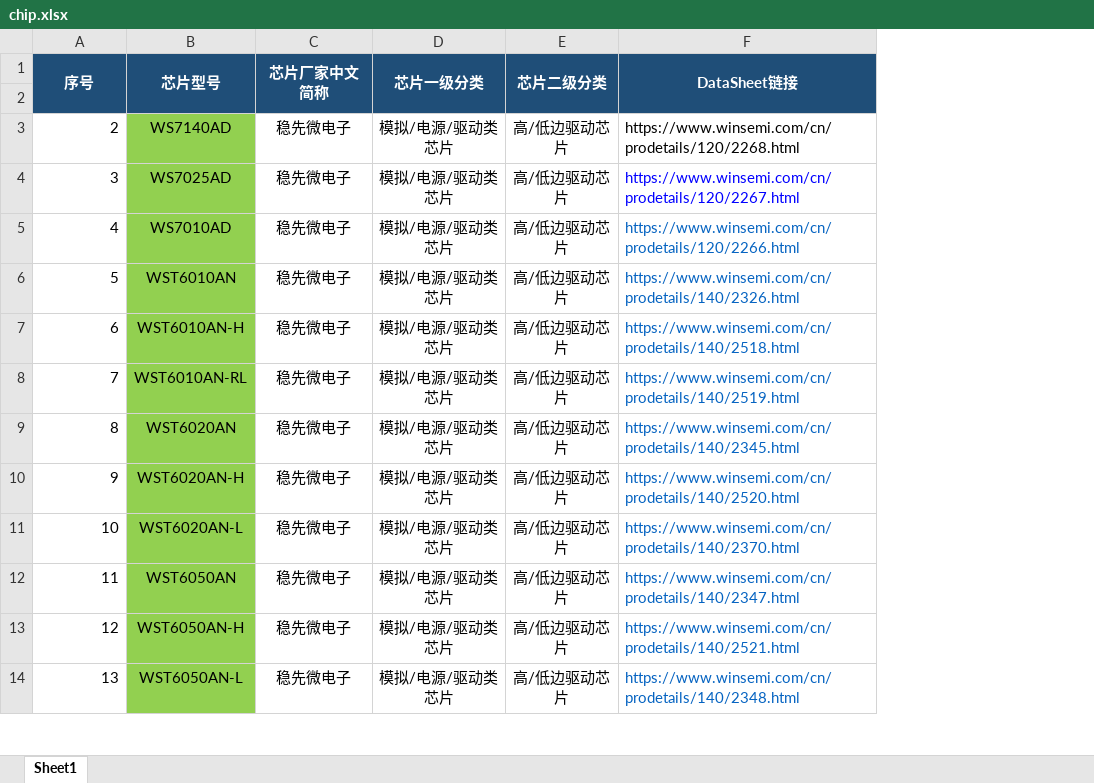
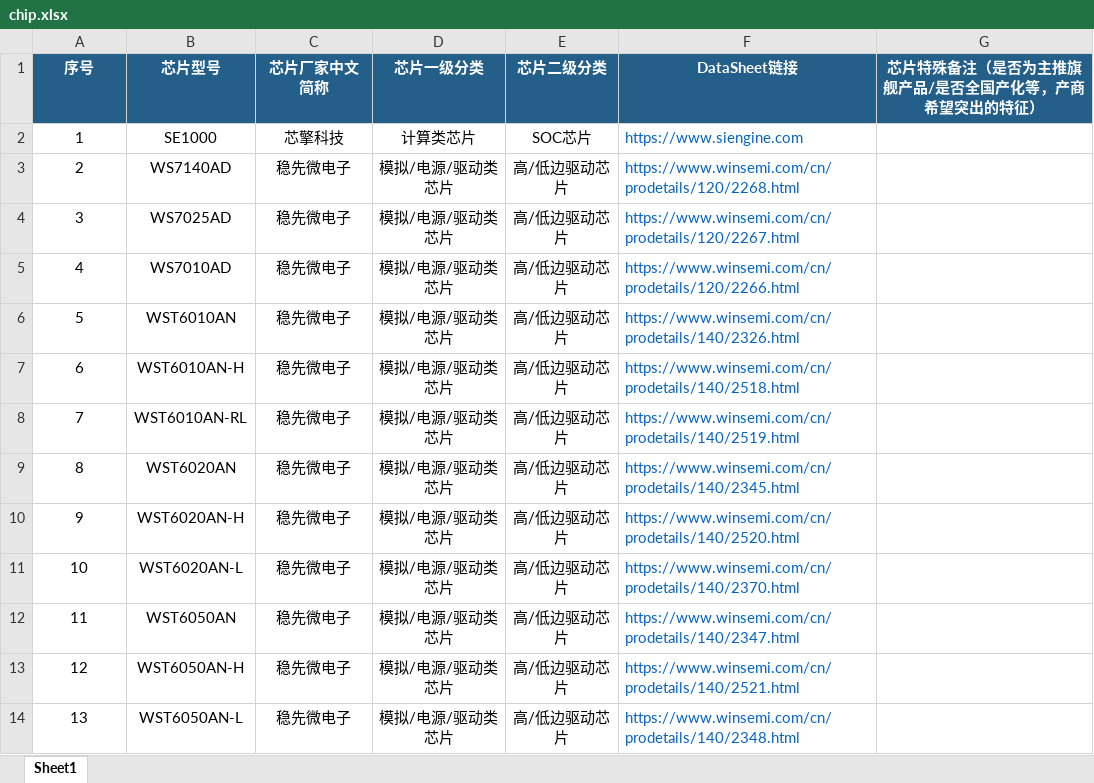
Before and after one commit to seadogbest/Chip-webBuild, an Excel workbook: src/data/chip.xlsx, sheet Sheet1, drawn as a sheet; only a part is shown; values as stored, in another font and other column widths than the file's, no borders; removed rows and columns are numbered as before the commit, all else as after; the diff covers the shown part only; the diff names each change by its address in the sheet, - before the commit and + after, or states it on an @@ line.

Commit message:
0719new data

```diff
--- a/src/data/chip.xlsx (sheet Sheet1)
+++ b/src/data/chip.xlsx (sheet Sheet1)
+column G, row 1: 芯片特殊备注（是否为主推旗舰产品/是否全国产化等，产商希望突出的特征）
-A1:A2 merged
-B1:B2 merged
-C1:C2 merged
-D1:D2 merged
-E1:E2 merged
-F1:F2 merged
-row 2: (empty)
+row 2: 1 | SE1000 | 芯擎科技 | 计算类芯片 | SOC芯片 | https://www.siengine.com
-A3:A14 alignment: right
+A3:A14 alignment: center
-B3:B14 fill: #92D050
+B3:B14 fill: none
-F3 text colour: black
+F3 text colour: #0563C1
-F4 text colour: #0000FF
+F4 text colour: #0563C1
```
Also changed, not shown: 74 added rows and cell formats elsewhere in this sheet, 15 other files.
